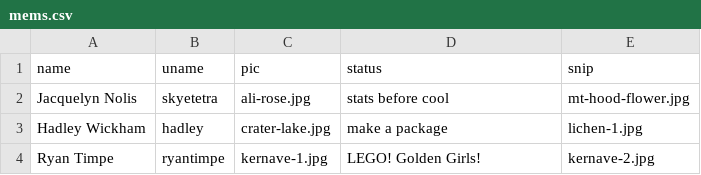
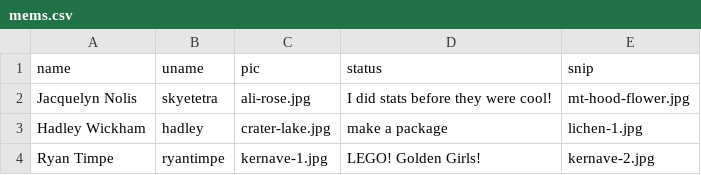
Before and after one commit to EeethB/rpals, a CSV file: mems.csv, drawn as a sheet.

```diff
--- a/mems.csv
+++ b/mems.csv
@@ -1,3 +1,3 @@
 name,uname,pic,status,snip
-Jacquelyn Nolis,skyetetra,ali-rose.jpg,stats before cool,mt-hood-flower.jpg
+Jacquelyn Nolis,skyetetra,ali-rose.jpg,I did stats before they were cool!,mt-hood-flower.jpg
 Hadley Wickham,hadley,crater-lake.jpg,make a package,lichen-1.jpg
```
Also changed, not shown: 1 other file.
